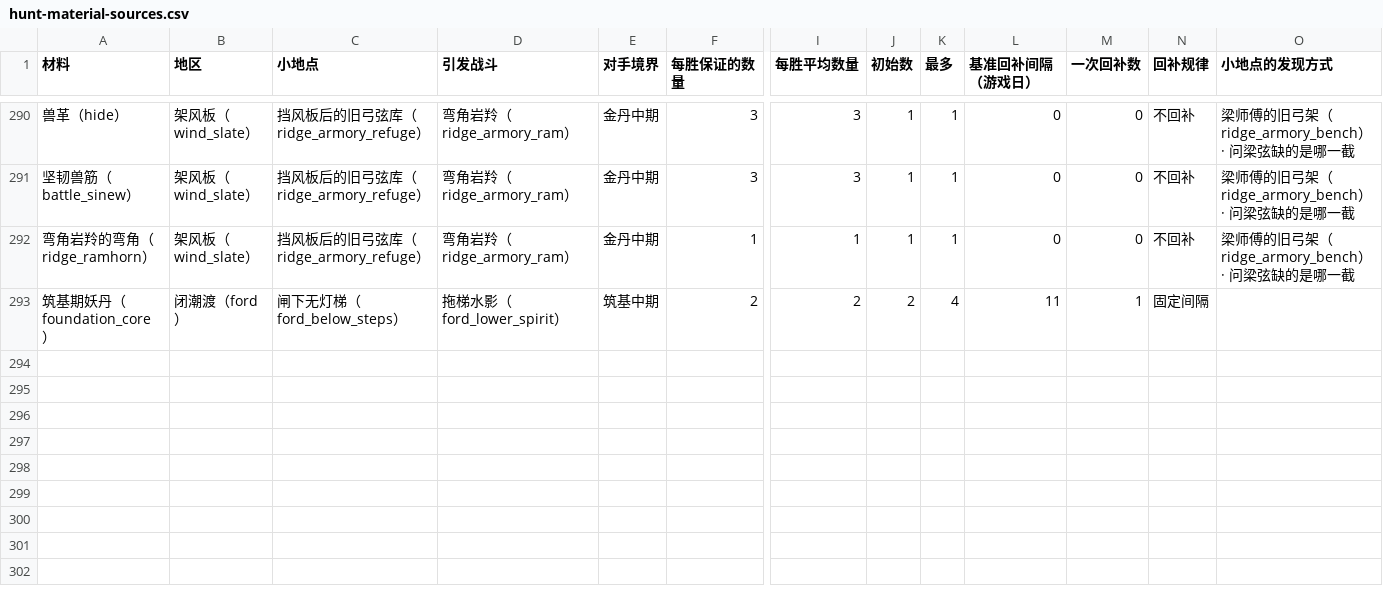
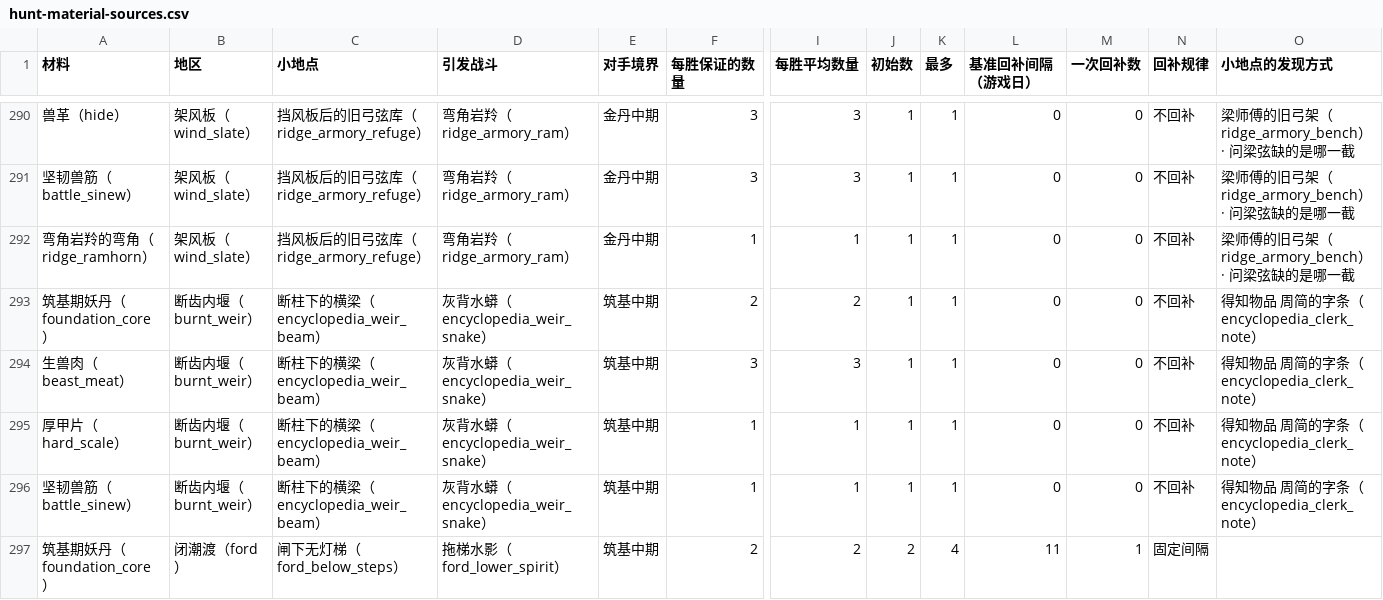
Before and after one commit to morimox/wilds-of-the-veil, a CSV file: docs/tables/hunt-material-sources.csv, drawn as a sheet; only a part is shown, gaps mark what is left out; rows hold the shown columns only; the diff names each change by its address in the sheet, - before the commit and + after, or states it on an @@ line.

```diff
--- a/docs/tables/hunt-material-sources.csv
+++ b/docs/tables/hunt-material-sources.csv
+row 293: 筑基期妖丹（foundation_core） | 断齿内堰（burnt_weir） | 断柱下的横梁（encyclopedia_weir_beam） | 灰背水蟒（encyclopedia_weir_snake） | 筑基中期 | 2 | 2 | 1 | 1 | 0 | 0 | 不回补 | 得知物品 周简的字条（encyclopedia_clerk_note）
+row 294: 生兽肉（beast_meat） | 断齿内堰（burnt_weir） | 断柱下的横梁（encyclopedia_weir_beam） | 灰背水蟒（encyclopedia_weir_snake） | 筑基中期 | 3 | 3 | 1 | 1 | 0 | 0 | 不回补 | 得知物品 周简的字条（encyclopedia_clerk_note）
+row 295: 厚甲片（hard_scale） | 断齿内堰（burnt_weir） | 断柱下的横梁（encyclopedia_weir_beam） | 灰背水蟒（encyclopedia_weir_snake） | 筑基中期 | 1 | 1 | 1 | 1 | 0 | 0 | 不回补 | 得知物品 周简的字条（encyclopedia_clerk_note）
+row 296: 坚韧兽筋（battle_sinew） | 断齿内堰（burnt_weir） | 断柱下的横梁（encyclopedia_weir_beam） | 灰背水蟒（encyclopedia_weir_snake） | 筑基中期 | 1 | 1 | 1 | 1 | 0 | 0 | 不回补 | 得知物品 周简的字条（encyclopedia_clerk_note）
```
Also changed, not shown: docs/tables/enemies.csv, docs/tables/event-choices.csv, 26 other files.
